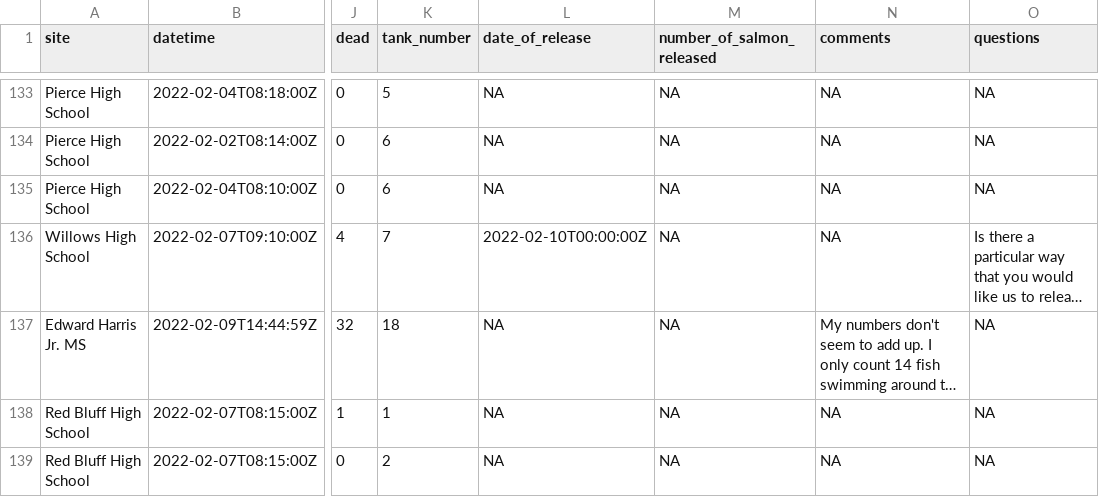
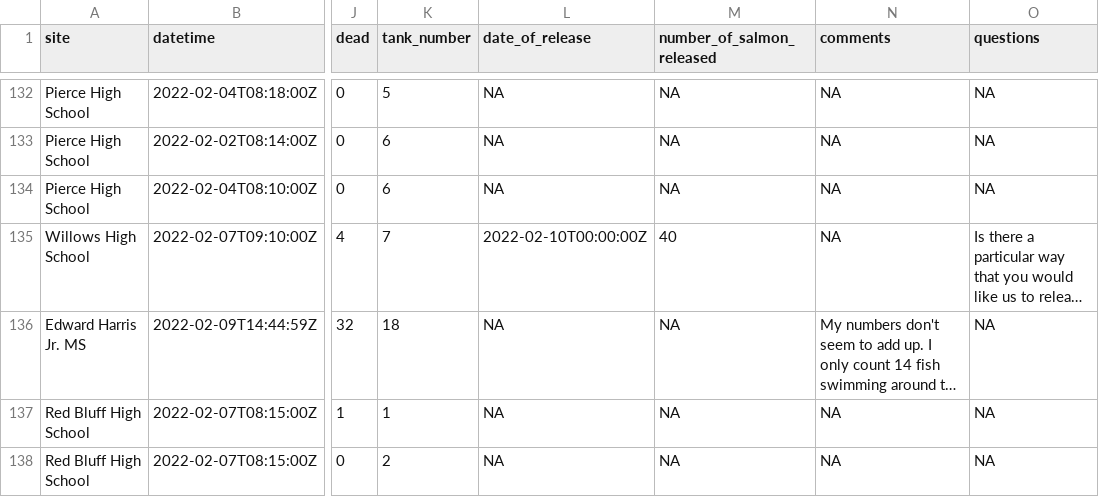
Before and after one commit to ucd-cws/youth_monitoring_of_salmon_thiamine, a CSV file: data_clean/clean_salmon_thiamine_data_current.csv, drawn as a sheet; only a part is shown, gaps mark what is left out; long unchanged cells end in …; addresses are those after the commit; the diff covers the shown part only; the diff names each change by its address in the sheet, - before the commit and + after, or states it on an @@ line.

Commit message:
update clean w salmon release

```diff
--- a/data_clean/clean_salmon_thiamine_data_current.csv
+++ b/data_clean/clean_salmon_thiamine_data_current.csv
-M135 (number_of_salmon_released): NA
+M135 (number_of_salmon_released): 40
```
Also changed, not shown: 1 removed row and 13 edited cells elsewhere in this file.
